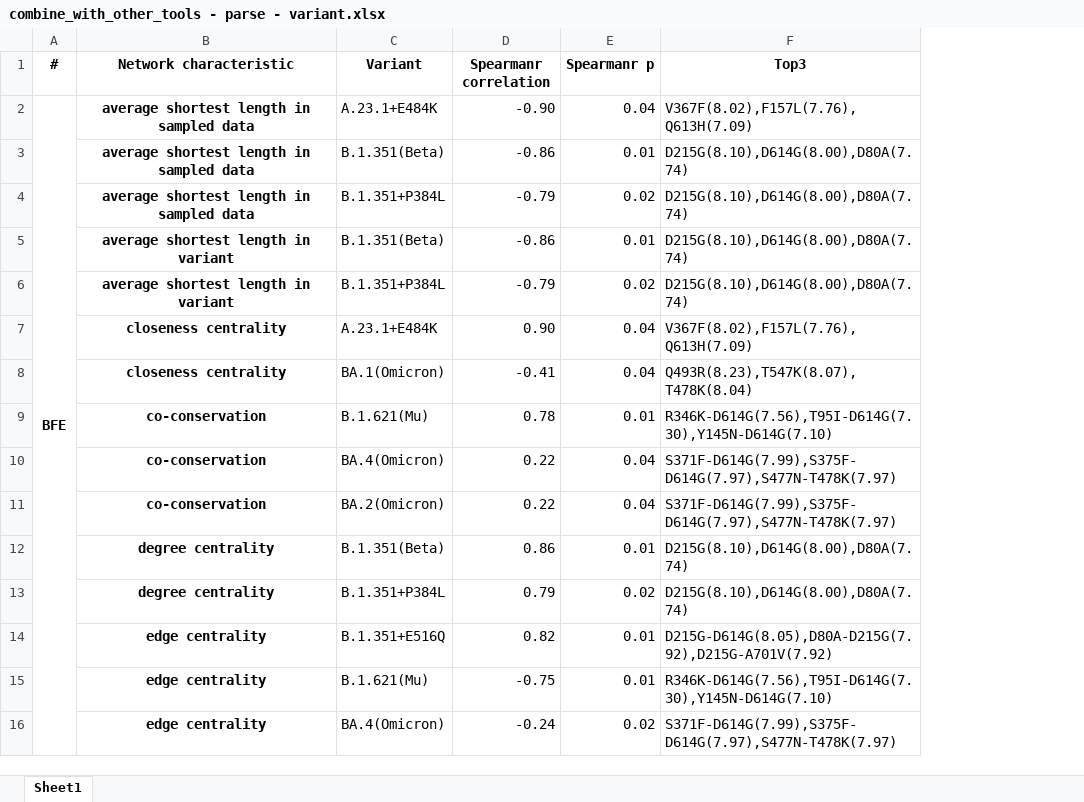
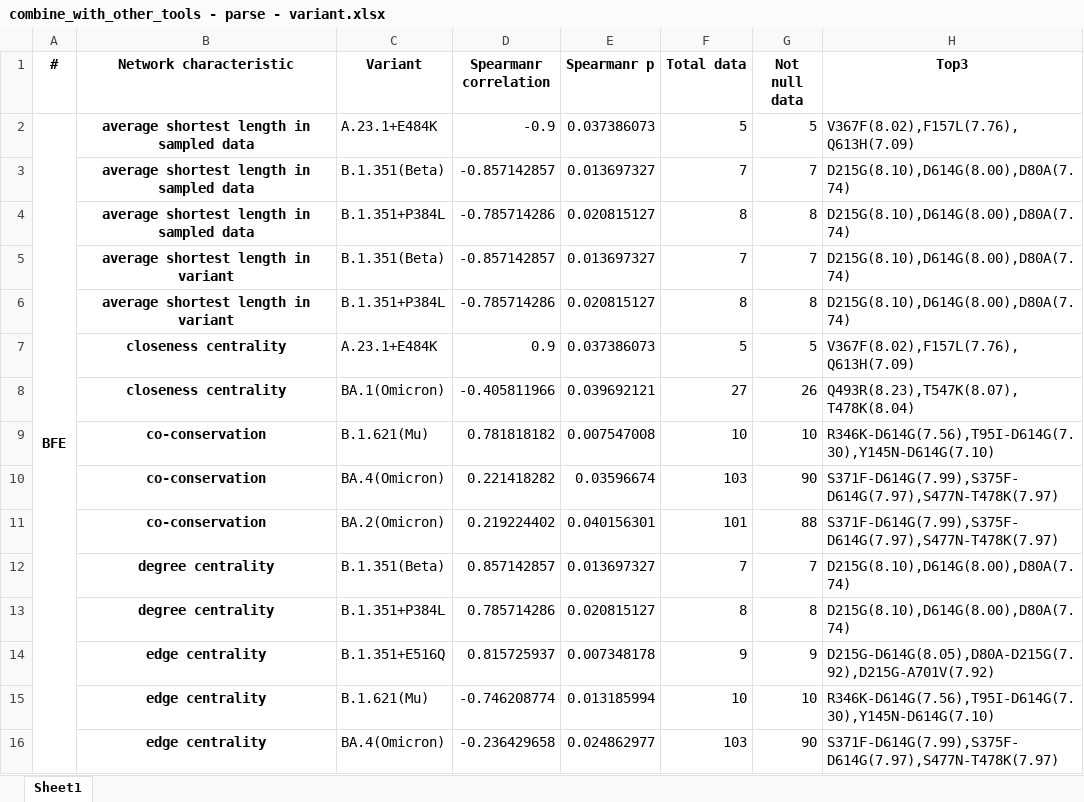
Before and after one commit to XDcat/PCCN, an Excel workbook: data/procon/combine_with_other_tools - parse - variant.xlsx, sheet Sheet1, drawn as a sheet; only a part is shown; values as stored, in another font and other column widths than the file's, no borders; the diff covers the shown part only; the diff names each change by its address in the sheet, - before the commit and + after, or states it on an @@ line.

```diff
--- a/data/procon/combine_with_other_tools - parse - variant.xlsx (sheet Sheet1)
+++ b/data/procon/combine_with_other_tools - parse - variant.xlsx (sheet Sheet1)
+column F (Total data), rows 2-16: 5 | 7 | 8 | 7 | 8 | 5 | 27 | 10 | 103 | 101 | 7 | 8 | 9 | 10 | 103
+column G (Not null data), rows 2-16: 5 | 7 | 8 | 7 | 8 | 5 | 26 | 10 | 90 | 88 | 7 | 8 | 9 | 10 | 90
-D2 (Spearmanr correlation): -0.90
+D2 (Spearmanr correlation): -0.9
-E2 (Spearmanr p): 0.04
+E2 (Spearmanr p): 0.037386073
-D3 (Spearmanr correlation): -0.86
+D3 (Spearmanr correlation): -0.857142857
-E3 (Spearmanr p): 0.01
+E3 (Spearmanr p): 0.013697327
-D4 (Spearmanr correlation): -0.79
+D4 (Spearmanr correlation): -0.785714286
-E4 (Spearmanr p): 0.02
+E4 (Spearmanr p): 0.020815127
-D5 (Spearmanr correlation): -0.86
+D5 (Spearmanr correlation): -0.857142857
-E5 (Spearmanr p): 0.01
+E5 (Spearmanr p): 0.013697327
-D6 (Spearmanr correlation): -0.79
+D6 (Spearmanr correlation): -0.785714286
-E6 (Spearmanr p): 0.02
+E6 (Spearmanr p): 0.020815127
-D7 (Spearmanr correlation): 0.90
+D7 (Spearmanr correlation): 0.9
-E7 (Spearmanr p): 0.04
+E7 (Spearmanr p): 0.037386073
-D8 (Spearmanr correlation): -0.41
+D8 (Spearmanr correlation): -0.405811966
-E8 (Spearmanr p): 0.04
+E8 (Spearmanr p): 0.039692121
-D9 (Spearmanr correlation): 0.78
+D9 (Spearmanr correlation): 0.781818182
-E9 (Spearmanr p): 0.01
+E9 (Spearmanr p): 0.007547008
-D10 (Spearmanr correlation): 0.22
+D10 (Spearmanr correlation): 0.221418282
-E10 (Spearmanr p): 0.04
+E10 (Spearmanr p): 0.03596674
-D11 (Spearmanr correlation): 0.22
+D11 (Spearmanr correlation): 0.219224402
-E11 (Spearmanr p): 0.04
+E11 (Spearmanr p): 0.040156301
-D12 (Spearmanr correlation): 0.86
+D12 (Spearmanr correlation): 0.857142857
-E12 (Spearmanr p): 0.01
+E12 (Spearmanr p): 0.013697327
-D13 (Spearmanr correlation): 0.79
+D13 (Spearmanr correlation): 0.785714286
-E13 (Spearmanr p): 0.02
+E13 (Spearmanr p): 0.020815127
-D14 (Spearmanr correlation): 0.82
+D14 (Spearmanr correlation): 0.815725937
-E14 (Spearmanr p): 0.01
+E14 (Spearmanr p): 0.007348178
-D15 (Spearmanr correlation): -0.75
+D15 (Spearmanr correlation): -0.746208774
-E15 (Spearmanr p): 0.01
+E15 (Spearmanr p): 0.013185994
-D16 (Spearmanr correlation): -0.24
+D16 (Spearmanr correlation): -0.236429658
-E16 (Spearmanr p): 0.02
+E16 (Spearmanr p): 0.024862977
```
Also changed, not shown: 28 edited cells elsewhere in this sheet, data/procon/combine_with_other_tools - parse - variant(all).xlsx, data/procon/combine_with_other_tools - parse.xlsx, 24 other files.
